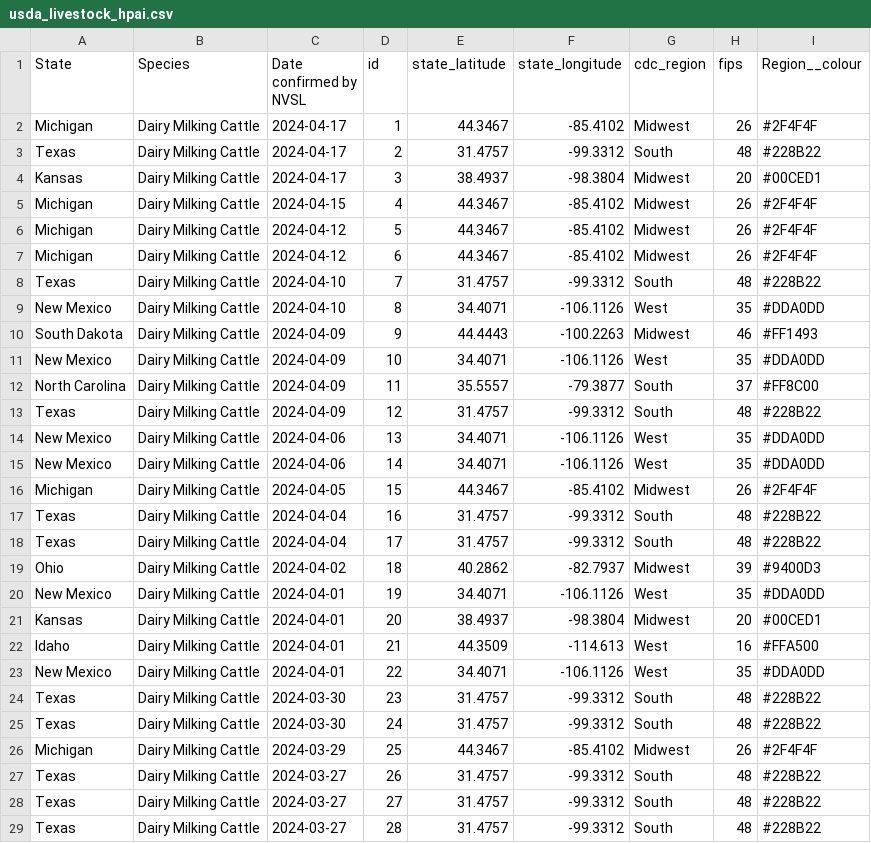
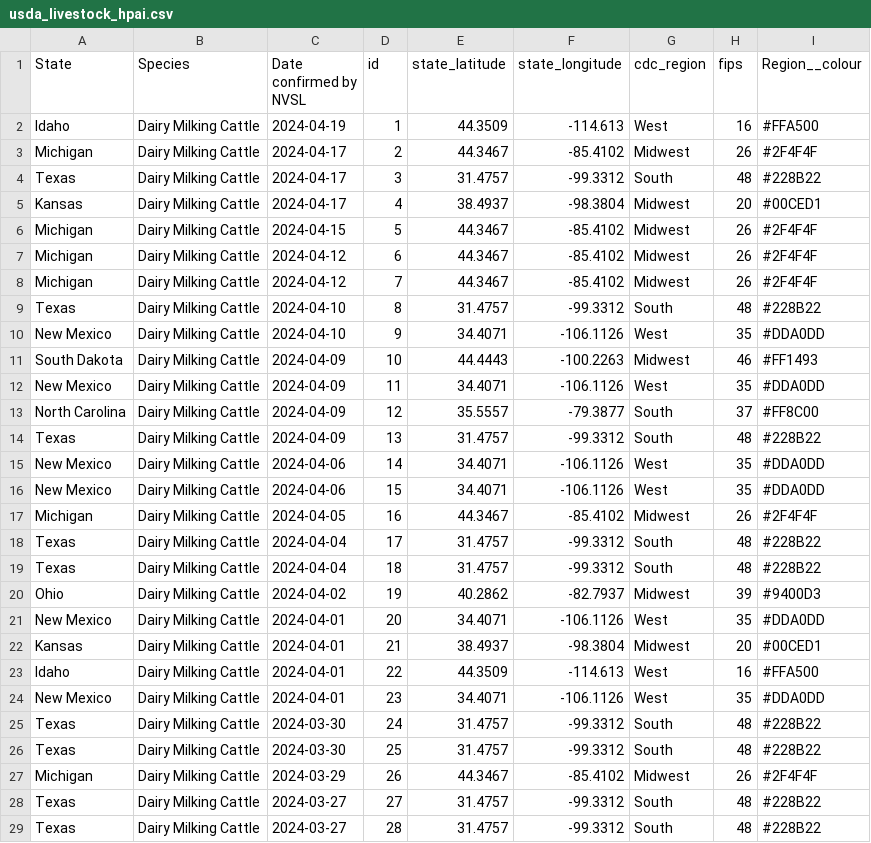
Before and after one commit to genomicepi/HPAI-Livestock, a CSV file: usda_livestock_hpai.csv, drawn as a sheet; only a part is shown; the diff covers the shown part only.

Commit message:
Update 2024-04-22

```diff
--- a/usda_livestock_hpai.csv
+++ b/usda_livestock_hpai.csv
@@ -1,28 +1,28 @@
 State,Species,Date confirmed by NVSL,id,state_latitude,state_longitude,cdc_region,fips,Region__colour
-Michigan,Dairy Milking Cattle,2024-04-17,1,44.3467,-85.4102,Midwest,26,#2F4F4F
-Texas,Dairy Milking Cattle,2024-04-17,2,31.4757,-99.3312,South,48,#228B22
-Kansas,Dairy Milking Cattle,2024-04-17,3,38.4937,-98.3804,Midwest,20,#00CED1
-Michigan,Dairy Milking Cattle,2024-04-15,4,44.3467,-85.4102,Midwest,26,#2F4F4F
-Michigan,Dairy Milking Cattle,2024-04-12,5,44.3467,-85.4102,Midwest,26,#2F4F4F
+Idaho,Dairy Milking Cattle,2024-04-19,1,44.3509,-114.613,West,16,#FFA500
+Michigan,Dairy Milking Cattle,2024-04-17,2,44.3467,-85.4102,Midwest,26,#2F4F4F
+Texas,Dairy Milking Cattle,2024-04-17,3,31.4757,-99.3312,South,48,#228B22
+Kansas,Dairy Milking Cattle,2024-04-17,4,38.4937,-98.3804,Midwest,20,#00CED1
+Michigan,Dairy Milking Cattle,2024-04-15,5,44.3467,-85.4102,Midwest,26,#2F4F4F
 Michigan,Dairy Milking Cattle,2024-04-12,6,44.3467,-85.4102,Midwest,26,#2F4F4F
-Texas,Dairy Milking Cattle,2024-04-10,7,31.4757,-99.3312,South,48,#228B22
-New Mexico,Dairy Milking Cattle,2024-04-10,8,34.4071,-106.1126,West,35,#DDA0DD
-South Dakota,Dairy Milking Cattle,2024-04-09,9,44.4443,-100.2263,Midwest,46,#FF1493
-New Mexico,Dairy Milking Cattle,2024-04-09,10,34.4071,-106.1126,West,35,#DDA0DD
-North Carolina,Dairy Milking Cattle,2024-04-09,11,35.5557,-79.3877,South,37,#FF8C00
-Texas,Dairy Milking Cattle,2024-04-09,12,31.4757,-99.3312,South,48,#228B22
-New Mexico,Dairy Milking Cattle,2024-04-06,13,34.4071,-106.1126,West,35,#DDA0DD
+Michigan,Dairy Milking Cattle,2024-04-12,7,44.3467,-85.4102,Midwest,26,#2F4F4F
+Texas,Dairy Milking Cattle,2024-04-10,8,31.4757,-99.3312,South,48,#228B22
+New Mexico,Dairy Milking Cattle,2024-04-10,9,34.4071,-106.1126,West,35,#DDA0DD
+South Dakota,Dairy Milking Cattle,2024-04-09,10,44.4443,-100.2263,Midwest,46,#FF1493
+New Mexico,Dairy Milking Cattle,2024-04-09,11,34.4071,-106.1126,West,35,#DDA0DD
+North Carolina,Dairy Milking Cattle,2024-04-09,12,35.5557,-79.3877,South,37,#FF8C00
+Texas,Dairy Milking Cattle,2024-04-09,13,31.4757,-99.3312,South,48,#228B22
 New Mexico,Dairy Milking Cattle,2024-04-06,14,34.4071,-106.1126,West,35,#DDA0DD
-Michigan,Dairy Milking Cattle,2024-04-05,15,44.3467,-85.4102,Midwest,26,#2F4F4F
-Texas,Dairy Milking Cattle,2024-04-04,16,31.4757,-99.3312,South,48,#228B22
+New Mexico,Dairy Milking Cattle,2024-04-06,15,34.4071,-106.1126,West,35,#DDA0DD
+Michigan,Dairy Milking Cattle,2024-04-05,16,44.3467,-85.4102,Midwest,26,#2F4F4F
 Texas,Dairy Milking Cattle,2024-04-04,17,31.4757,-99.3312,South,48,#228B22
-Ohio,Dairy Milking Cattle,2024-04-02,18,40.2862,-82.7937,Midwest,39,#9400D3
-New Mexico,Dairy Milking Cattle,2024-04-01,19,34.4071,-106.1126,West,35,#DDA0DD
-Kansas,Dairy Milking Cattle,2024-04-01,20,38.4937,-98.3804,Midwest,20,#00CED1
-Idaho,Dairy Milking Cattle,2024-04-01,21,44.3509,-114.613,West,16,#FFA500
-New Mexico,Dairy Milking Cattle,2024-04-01,22,34.4071,-106.1126,West,35,#DDA0DD
-Texas,Dairy Milking Cattle,2024-03-30,23,31.4757,-99.3312,South,48,#228B22
+Texas,Dairy Milking Cattle,2024-04-04,18,31.4757,-99.3312,South,48,#228B22
+Ohio,Dairy Milking Cattle,2024-04-02,19,40.2862,-82.7937,Midwest,39,#9400D3
+New Mexico,Dairy Milking Cattle,2024-04-01,20,34.4071,-106.1126,West,35,#DDA0DD
+Kansas,Dairy Milking Cattle,2024-04-01,21,38.4937,-98.3804,Midwest,20,#00CED1
+Idaho,Dairy Milking Cattle,2024-04-01,22,44.3509,-114.613,West,16,#FFA500
+New Mexico,Dairy Milking Cattle,2024-04-01,23,34.4071,-106.1126,West,35,#DDA0DD
 Texas,Dairy Milking Cattle,2024-03-30,24,31.4757,-99.3312,South,48,#228B22
-Michigan,Dairy Milking Cattle,2024-03-29,25,44.3467,-85.4102,Midwest,26,#2F4F4F
-Texas,Dairy Milking Cattle,2024-03-27,26,31.4757,-99.3312,South,48,#228B22
+Texas,Dairy Milking Cattle,2024-03-30,25,31.4757,-99.3312,South,48,#228B22
+Michigan,Dairy Milking Cattle,2024-03-29,26,44.3467,-85.4102,Midwest,26,#2F4F4F
 Texas,Dairy Milking Cattle,2024-03-27,27,31.4757,-99.3312,South,48,#228B22
```
Also changed, not shown: 2 added rows, 1 removed row and 2 edited cells elsewhere in this file.
